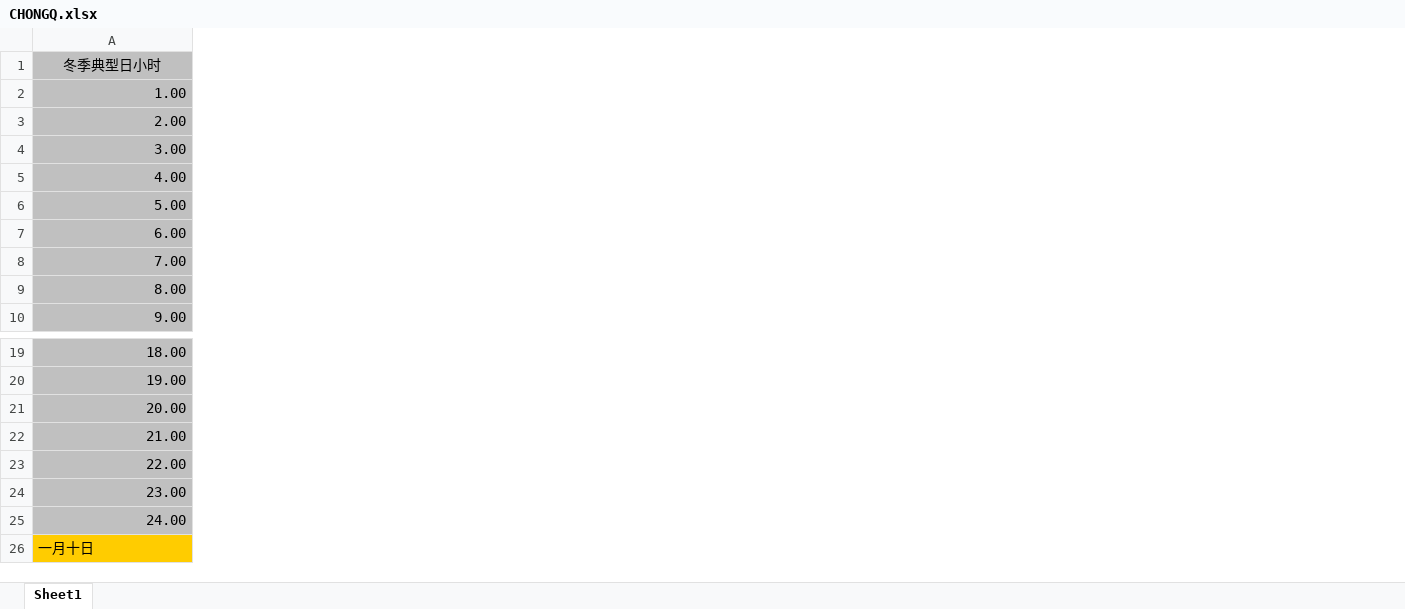
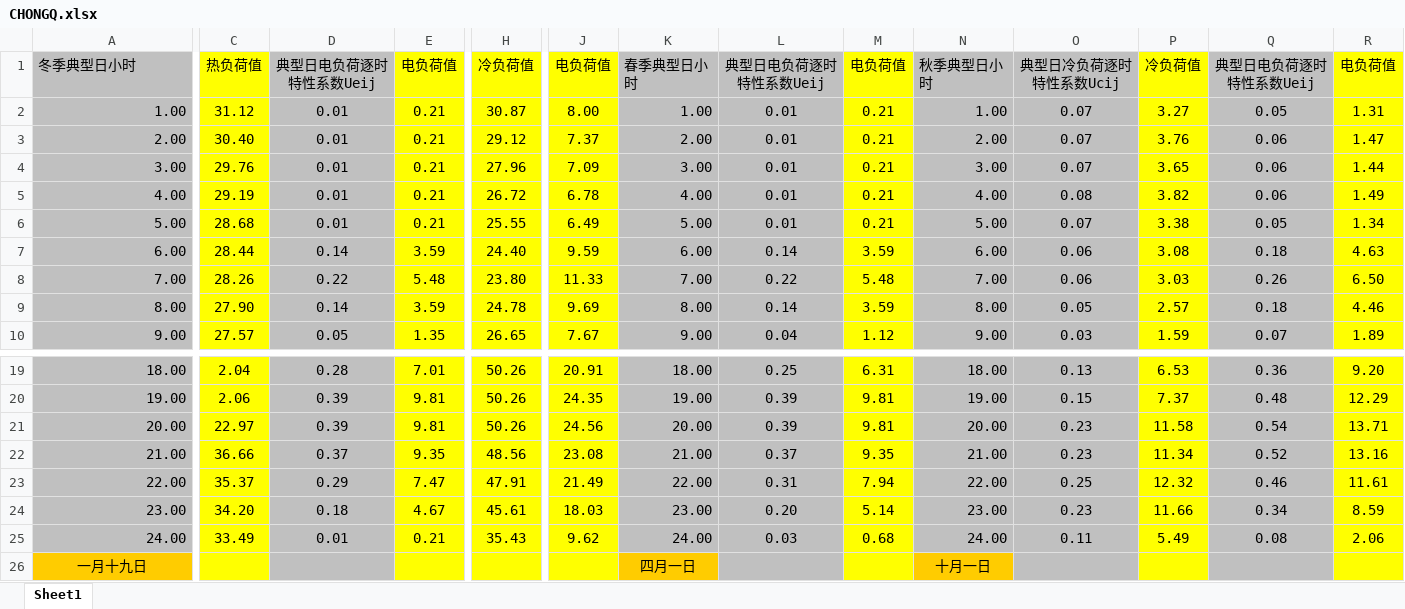
Before and after one commit to UEChip/UENSimulation, an Excel workbook: UENSimulation/Local Storage/database/CHONGQ.xlsx, sheet Sheet1, drawn as a sheet; only a part is shown, gaps mark what is left out; values as stored, in another font and other column widths than the file's, no borders; removed rows and columns are numbered as before the commit, all else as after; rows hold the shown columns only; the diff covers the shown part only; the diff names each change by its address in the sheet, - before the commit and + after, or states it on an @@ line.

```diff
--- a/UENSimulation/Local Storage/database/CHONGQ.xlsx (sheet Sheet1)
+++ b/UENSimulation/Local Storage/database/CHONGQ.xlsx (sheet Sheet1)
+column C, rows 1-10: 热负荷值 | 31.12 | 30.40 | 29.76 | 29.19 | 28.68 | 28.44 | 28.26 | 27.90 | 27.57; rows 19-25: 2.04 | 2.06 | 22.97 | 36.66 | 35.37 | 34.20 | 33.49
+column D, rows 1-10: 典型日电负荷逐时特性系数Ueij | 0.01 | 0.01 | 0.01 | 0.01 | 0.01 | 0.14 | 0.22 | 0.14 | 0.05; rows 19-25: 0.28 | 0.39 | 0.39 | 0.37 | 0.29 | 0.18 | 0.01
+column E, rows 1-10: 电负荷值 | 0.21 | 0.21 | 0.21 | 0.21 | 0.21 | 3.59 | 5.48 | 3.59 | 1.35; rows 19-25: 7.01 | 9.81 | 9.81 | 9.35 | 7.47 | 4.67 | 0.21
+column H, rows 1-10: 冷负荷值 | 30.87 | 29.12 | 27.96 | 26.72 | 25.55 | 24.40 | 23.80 | 24.78 | 26.65; rows 19-25: 50.26 | 50.26 | 50.26 | 48.56 | 47.91 | 45.61 | 35.43
+column J, rows 1-10: 电负荷值 | 8.00 | 7.37 | 7.09 | 6.78 | 6.49 | 9.59 | 11.33 | 9.69 | 7.67; rows 19-25: 20.91 | 24.35 | 24.56 | 23.08 | 21.49 | 18.03 | 9.62
+column K, rows 1-10: 春季典型日小时 | 1.00 | 2.00 | 3.00 | 4.00 | 5.00 | 6.00 | 7.00 | 8.00 | 9.00; rows 19-25: 18.00 | 19.00 | 20.00 | 21.00 | 22.00 | 23.00 | 24.00
+column L, rows 1-10: 典型日电负荷逐时特性系数Ueij | 0.01 | 0.01 | 0.01 | 0.01 | 0.01 | 0.14 | 0.22 | 0.14 | 0.04; rows 19-25: 0.25 | 0.39 | 0.39 | 0.37 | 0.31 | 0.20 | 0.03
+column M, rows 1-10: 电负荷值 | 0.21 | 0.21 | 0.21 | 0.21 | 0.21 | 3.59 | 5.48 | 3.59 | 1.12; rows 19-25: 6.31 | 9.81 | 9.81 | 9.35 | 7.94 | 5.14 | 0.68
+column N, rows 1-10: 秋季典型日小时 | 1.00 | 2.00 | 3.00 | 4.00 | 5.00 | 6.00 | 7.00 | 8.00 | 9.00; rows 19-25: 18.00 | 19.00 | 20.00 | 21.00 | 22.00 | 23.00 | 24.00
+column O, rows 1-10: 典型日冷负荷逐时特性系数Ucij | 0.07 | 0.07 | 0.07 | 0.08 | 0.07 | 0.06 | 0.06 | 0.05 | 0.03; rows 19-25: 0.13 | 0.15 | 0.23 | 0.23 | 0.25 | 0.23 | 0.11
+column P, rows 1-10: 冷负荷值 | 3.27 | 3.76 | 3.65 | 3.82 | 3.38 | 3.08 | 3.03 | 2.57 | 1.59; rows 19-25: 6.53 | 7.37 | 11.58 | 11.34 | 12.32 | 11.66 | 5.49
+column Q, rows 1-10: 典型日电负荷逐时特性系数Ueij | 0.05 | 0.06 | 0.06 | 0.06 | 0.05 | 0.18 | 0.26 | 0.18 | 0.07; rows 19-25: 0.36 | 0.48 | 0.54 | 0.52 | 0.46 | 0.34 | 0.08
+column R, rows 1-10: 电负荷值 | 1.31 | 1.47 | 1.44 | 1.49 | 1.34 | 4.63 | 6.50 | 4.46 | 1.89; rows 19-25: 9.20 | 12.29 | 13.71 | 13.16 | 11.61 | 8.59 | 2.06
-A1 alignment: center
+A1 alignment: left
-row 26: 一月十日
+row 26: 一月十九日 |  |  |  |  |  | 四月一日 |  |  | 十月一日
```
Also changed, not shown: cell formats elsewhere in this sheet, UENSimulation/Local Storage/database/GUANGZ.xlsx, UENSimulation/Local Storage/database/SHANGH.xlsx, 12 other files.
